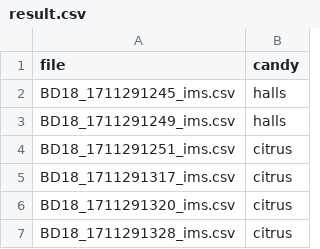
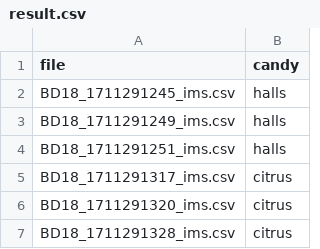
Before and after one commit to iustin94/DM847, a CSV file: result.csv, drawn as a sheet.

Commit message:
Refactoring with @iustin94
Managed to get the best results. Everything was correct.
Fixed some bugs and made some performance adjustments.

```diff
--- a/result.csv
+++ b/result.csv
@@ -3,3 +3,3 @@
 "BD18_1711291249_ims.csv","halls"
-"BD18_1711291251_ims.csv","citrus"
+"BD18_1711291251_ims.csv","halls"
 "BD18_1711291317_ims.csv","citrus"
```
Also changed, not shown: 4 other files.
